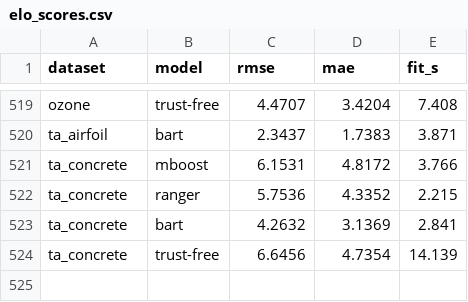
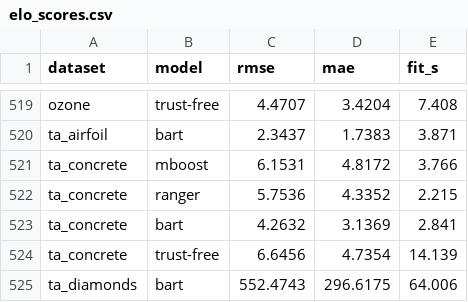
Before and after one commit to jkapila/mltreelib, a CSV file: benchmarks/elo_scores.csv, drawn as a sheet; only a part is shown, gaps mark what is left out.

```diff
--- a/benchmarks/elo_scores.csv
+++ b/benchmarks/elo_scores.csv
@@ -524 +524,2 @@ ta_concrete,bart,4.2632,3.1369,2.841
 ta_concrete,trust-free,6.6456,4.7354,14.139
+ta_diamonds,bart,552.4743,296.6175,64.006
```
Also changed, not shown: benchmarks/elo_attempts.csv, 2 other files.
